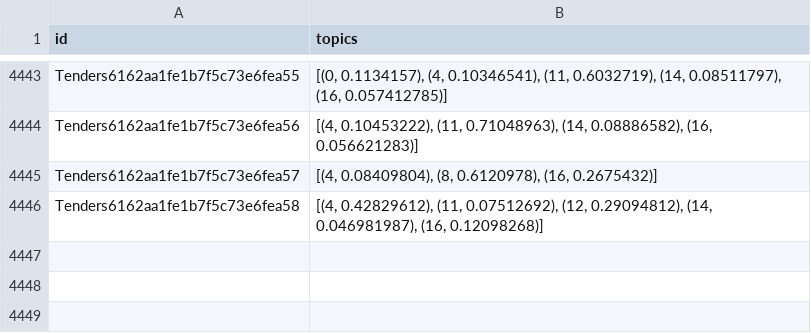
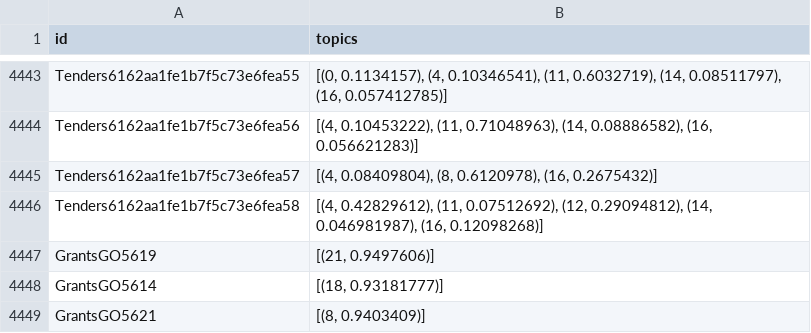
Before and after one commit to PipelineBot01/TendersPlus, a CSV file: matcher/tenders/assets/matching_result_by_lda.csv, drawn as a sheet; only a part is shown, gaps mark what is left out.

```diff
--- a/matcher/tenders/assets/matching_result_by_lda.csv
+++ b/matcher/tenders/assets/matching_result_by_lda.csv
@@ -4446 +4446,4 @@ Tenders6162aa1fe1b7f5c73e6fea57,"[(4, 0.08409804), (8, 0.6120978), (16, 0.267543
 Tenders6162aa1fe1b7f5c73e6fea58,"[(4, 0.42829612), (11, 0.07512692), (12, 0.29094812), (14, 0.046981987), (16, 0.12098268)]"
+GrantsGO5619,"[(21, 0.9497606)]"
+GrantsGO5614,"[(18, 0.93181777)]"
+GrantsGO5621,"[(8, 0.9403409)]"
```
Also changed, not shown: matcher/researcher/assets/researcher_division.csv, matcher/tenders/assets/tenders_keyword.csv, 13 other files.
